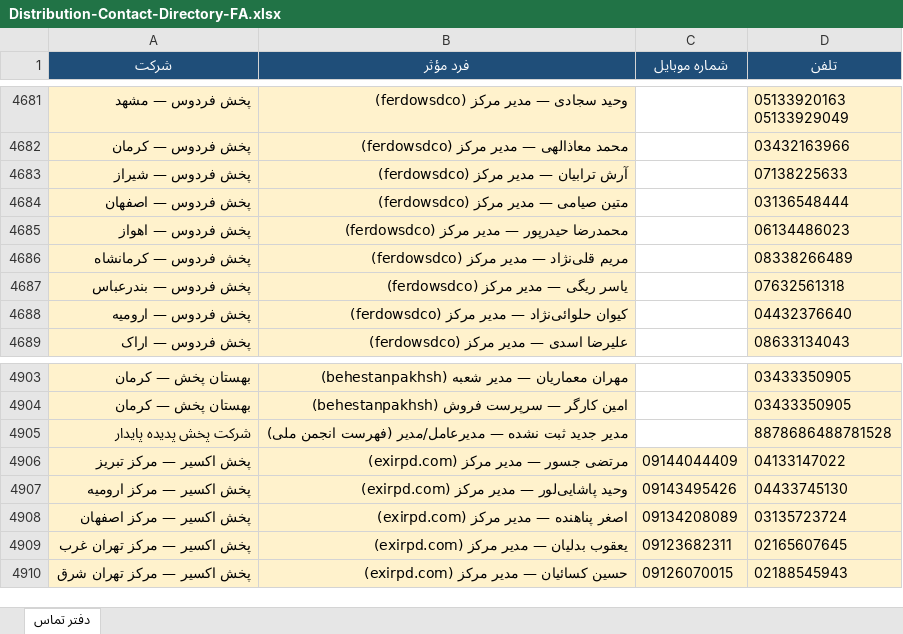
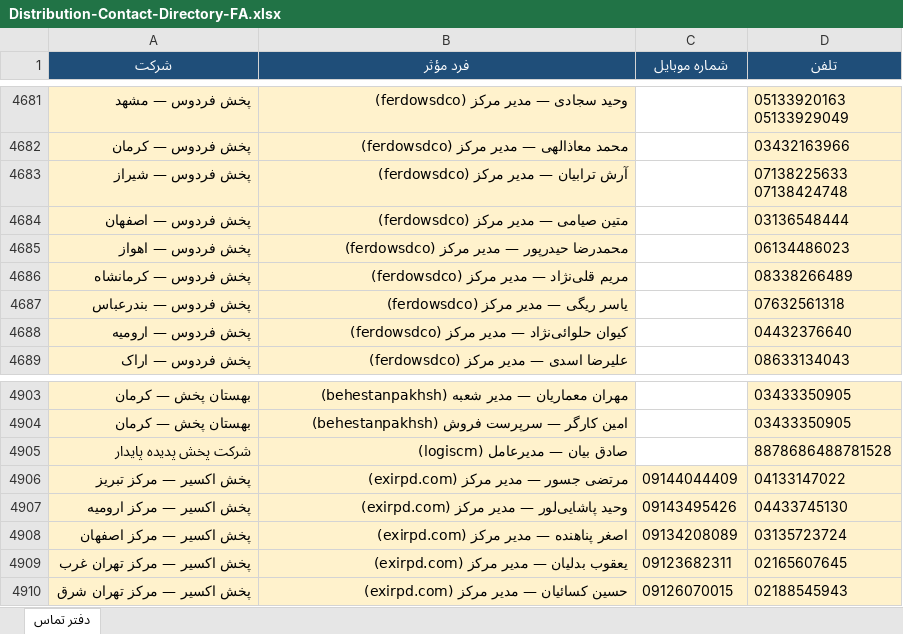
Before and after one commit to rjabrisham-cell/HomeDesign, an Excel workbook: artifacts/Distribution-Contact-Directory-FA.xlsx, sheet دفتر تماس, drawn as a sheet; only a part is shown, gaps mark what is left out; values as stored, in another font and other column widths than the file's, no borders; ↵ is a line break in a cell; the diff covers the shown part only; the diff names each change by its address in the sheet, - before the commit and + after, or states it on an @@ line.

```diff
--- a/artifacts/Distribution-Contact-Directory-FA.xlsx (sheet دفتر تماس)
+++ b/artifacts/Distribution-Contact-Directory-FA.xlsx (sheet دفتر تماس)
-D4683 (تلفن): 07138225633
+D4683 (تلفن): 07138225633 ↵ 07138424748
@@ row 4905 moved to row 4982: شرکت پخش پدیده پایدار @@
+row 4905: شرکت پخش پدیده پایدار | صادق بیان — مدیرعامل (logiscm) |  | 8878686488781528
```
Also changed, not shown: 68 added rows elsewhere in this sheet, research/distribution-contacts/Distribution-Contact-Directory-FA.xlsx, 4 other files.
